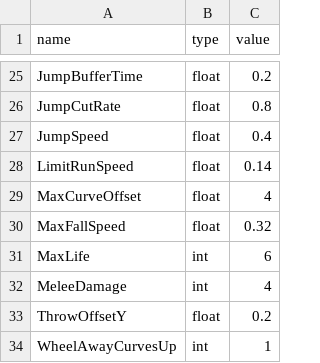
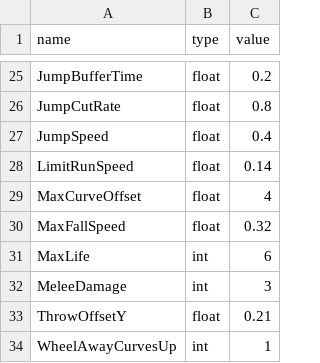
Before and after one commit to k025g1019-sys/CG3, a CSV file: Game/resources/GlobalVariables/Player.csv, drawn as a sheet; only a part is shown, gaps mark what is left out.

Commit message:
調整値を更新しました。近接攻撃のダメージを 4 から 3 に、投げる位置の高さを 0.2 から 0.21 にし、ゲームオーバーの文字（GAME OVER とリトライ）の調整値を保存しました。

```diff
--- a/Game/resources/GlobalVariables/Player.csv
+++ b/Game/resources/GlobalVariables/Player.csv
@@ -31,4 +31,4 @@ MaxFallSpeed,float,0.32
 MaxLife,int,6
-MeleeDamage,int,4
-ThrowOffsetY,float,0.2
+MeleeDamage,int,3
+ThrowOffsetY,float,0.21
 WheelAwayCurvesUp,int,1
```
Also changed, not shown: 2 other files.
